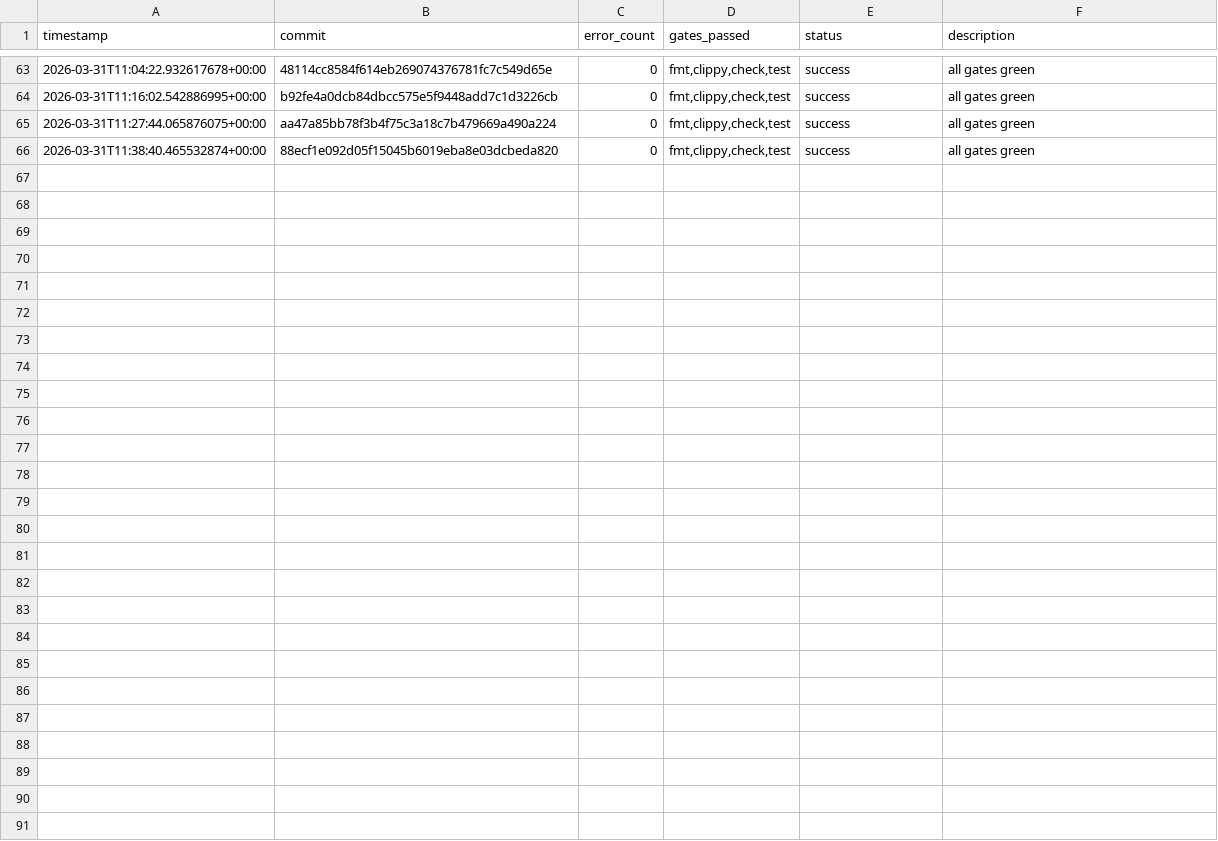
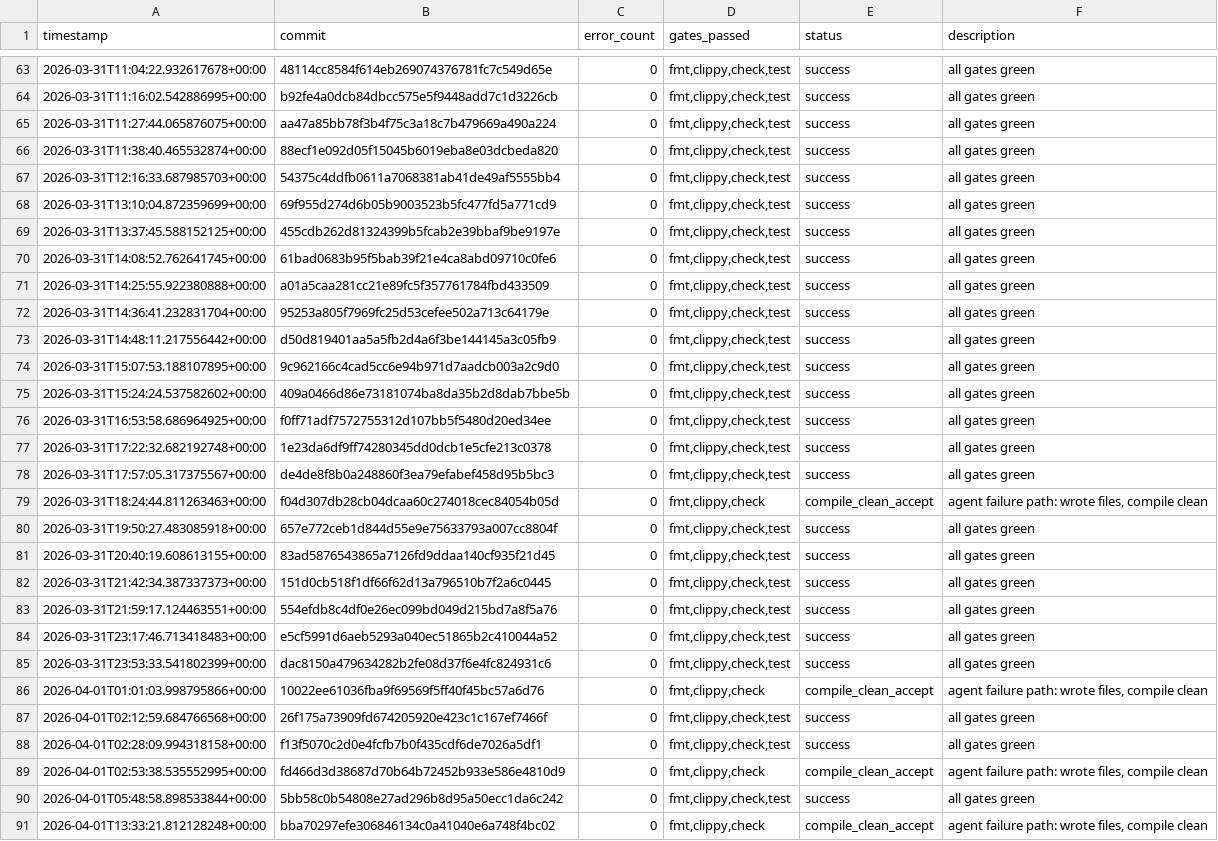
Before and after one commit to TheFermiSea/beefcake-swarm, a TSV file: experiments.tsv, drawn as a sheet; only a part is shown, gaps mark what is left out.

```diff
--- a/experiments.tsv
+++ b/experiments.tsv
@@ -66 +66,26 @@ timestamp	commit	error_count	gates_passed	status	description
 2026-03-31T11:38:40.465532874+00:00	88ecf1e092d05f15045b6019eba8e03dcbeda820	0	fmt,clippy,check,test	success	all gates green
+2026-03-31T12:16:33.687985703+00:00	54375c4ddfb0611a7068381ab41de49af5555bb4	0	fmt,clippy,check,test	success	all gates green
+2026-03-31T13:10:04.872359699+00:00	69f955d274d6b05b9003523b5fc477fd5a771cd9	0	fmt,clippy,check,test	success	all gates green
+2026-03-31T13:37:45.588152125+00:00	455cdb262d81324399b5fcab2e39bbaf9be9197e	0	fmt,clippy,check,test	success	all gates green
+2026-03-31T14:08:52.762641745+00:00	61bad0683b95f5bab39f21e4ca8abd09710c0fe6	0	fmt,clippy,check,test	success	all gates green
+2026-03-31T14:25:55.922380888+00:00	a01a5caa281cc21e89fc5f357761784fbd433509	0	fmt,clippy,check,test	success	all gates green
+2026-03-31T14:36:41.232831704+00:00	95253a805f7969fc25d53cefee502a713c64179e	0	fmt,clippy,check,test	success	all gates green
+2026-03-31T14:48:11.217556442+00:00	d50d819401aa5a5fb2d4a6f3be144145a3c05fb9	0	fmt,clippy,check,test	success	all gates green
+2026-03-31T15:07:53.188107895+00:00	9c962166c4cad5cc6e94b971d7aadcb003a2c9d0	0	fmt,clippy,check,test	success	all gates green
+2026-03-31T15:24:24.537582602+00:00	409a0466d86e73181074ba8da35b2d8dab7bbe5b	0	fmt,clippy,check,test	success	all gates green
+2026-03-31T16:53:58.686964925+00:00	f0ff71adf7572755312d107bb5f5480d20ed34ee	0	fmt,clippy,check,test	success	all gates green
+2026-03-31T17:22:32.682192748+00:00	1e23da6df9ff74280345dd0dcb1e5cfe213c0378	0	fmt,clippy,check,test	success	all gates green
+2026-03-31T17:57:05.317375567+00:00	de4de8f8b0a248860f3ea79efabef458d95b5bc3	0	fmt,clippy,check,test	success	all gates green
+2026-03-31T18:24:44.811263463+00:00	f04d307db28cb04dcaa60c274018cec84054b05d	0	fmt,clippy,check	compile_clean_accept	agent failure path: wrote files, compile clean
+2026-03-31T19:50:27.483085918+00:00	657e772ceb1d844d55e9e75633793a007cc8804f	0	fmt,clippy,check,test	success	all gates green
+2026-03-31T20:40:19.608613155+00:00	83ad5876543865a7126fd9ddaa140cf935f21d45	0	fmt,clippy,check,test	success	all gates green
+2026-03-31T21:42:34.387337373+00:00	151d0cb518f1df66f62d13a796510b7f2a6c0445	0	fmt,clippy,check,test	success	all gates green
+2026-03-31T21:59:17.124463551+00:00	554efdb8c4df0e26ec099bd049d215bd7a8f5a76	0	fmt,clippy,check,test	success	all gates green
+2026-03-31T23:17:46.713418483+00:00	e5cf5991d6aeb5293a040ec51865b2c410044a52	0	fmt,clippy,check,test	success	all gates green
+2026-03-31T23:53:33.541802399+00:00	dac8150a479634282b2fe08d37f6e4fc824931c6	0	fmt,clippy,check,test	success	all gates green
+2026-04-01T01:01:03.998795866+00:00	10022ee61036fba9f69569f5ff40f45bc57a6d76	0	fmt,clippy,check	compile_clean_accept	agent failure path: wrote files, compile clean
+2026-04-01T02:12:59.684766568+00:00	26f175a73909fd674205920e423c1c167ef7466f	0	fmt,clippy,check,test	success	all gates green
+2026-04-01T02:28:09.994318158+00:00	f13f5070c2d0e4fcfb7b0f435cdf6de7026a5df1	0	fmt,clippy,check,test	success	all gates green
+2026-04-01T02:53:38.535552995+00:00	fd466d3d38687d70b64b72452b933e586e4810d9	0	fmt,clippy,check	compile_clean_accept	agent failure path: wrote files, compile clean
+2026-04-01T05:48:58.898533844+00:00	5bb58c0b54808e27ad296b8d95a50ecc1da6c242	0	fmt,clippy,check,test	success	all gates green
+2026-04-01T13:33:21.812128248+00:00	bba70297efe306846134c0a41040e6a748f4bc02	0	fmt,clippy,check	compile_clean_accept	agent failure path: wrote files, compile clean
```
Also changed, not shown: 34 other files.
